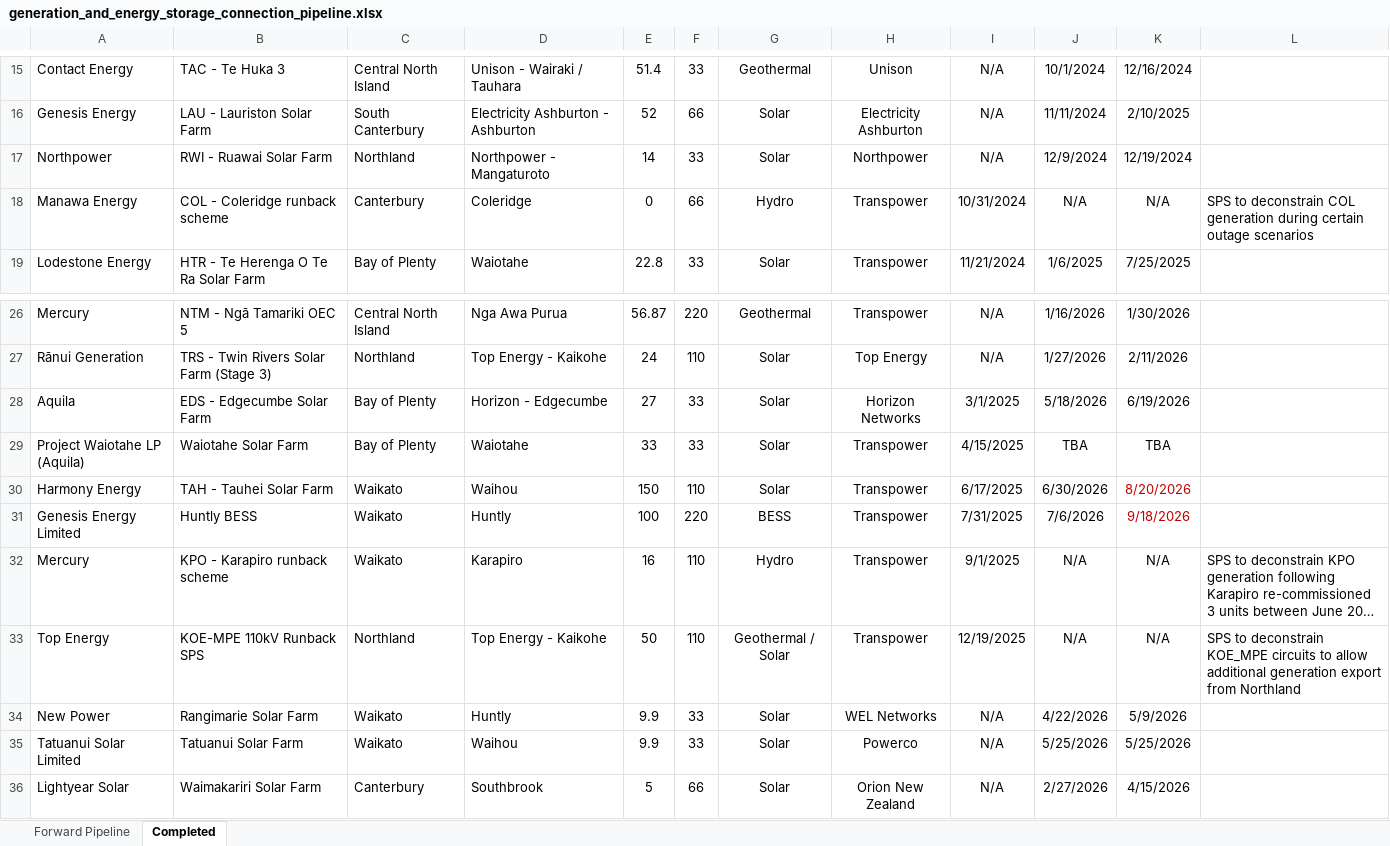
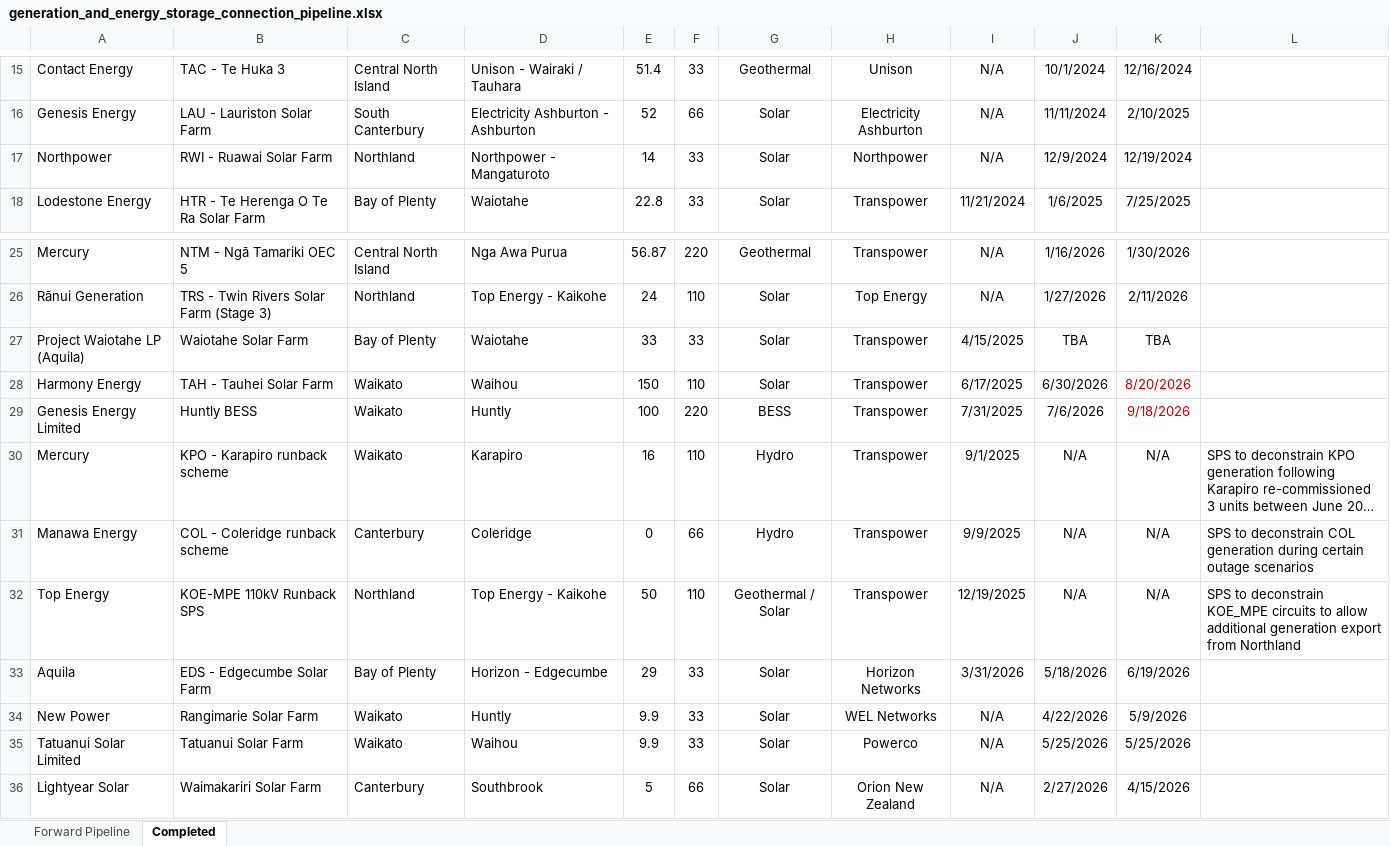
Before and after one commit to TheReverendCard/nz-grid-model-data, an Excel workbook: data/pipeline/generation_and_energy_storage_connection_pipeline.xlsx, sheet Completed, drawn as a sheet; only a part is shown, gaps mark what is left out; long unchanged cells end in …; values as stored, in another font and other column widths than the file's, no borders; removed rows and columns are numbered as before the commit, all else as after; the diff names each change by its address in the sheet, - before the commit and + after, or states it on an @@ line.

```diff
--- a/data/pipeline/generation_and_energy_storage_connection_pipeline.xlsx (sheet Completed)
+++ b/data/pipeline/generation_and_energy_storage_connection_pipeline.xlsx (sheet Completed)
-row 18: Manawa Energy | COL - Coleridge runback scheme | Canterbury | Coleridge | 0 | 66 | Hydro | Transpower | 10/31/2024 | N/A | N/A | SPS to deconstrain COL generation during certain outage scenarios
-row 28: Aquila | EDS - Edgecumbe Solar Farm | Bay of Plenty | Horizon - Edgecumbe | 27 | 33 | Solar | Horizon Networks | 3/1/2025 | 5/18/2026 | 6/19/2026
+row 31: Manawa Energy | COL - Coleridge runback scheme | Canterbury | Coleridge | 0 | 66 | Hydro | Transpower | 9/9/2025 | N/A | N/A | SPS to deconstrain COL generation during certain outage scenarios
+row 33: Aquila | EDS - Edgecumbe Solar Farm | Bay of Plenty | Horizon - Edgecumbe | 29 | 33 | Solar | Horizon Networks | 3/31/2026 | 5/18/2026 | 6/19/2026
```
Also changed, not shown: sheet Forward Pipeline, 2 other files.
